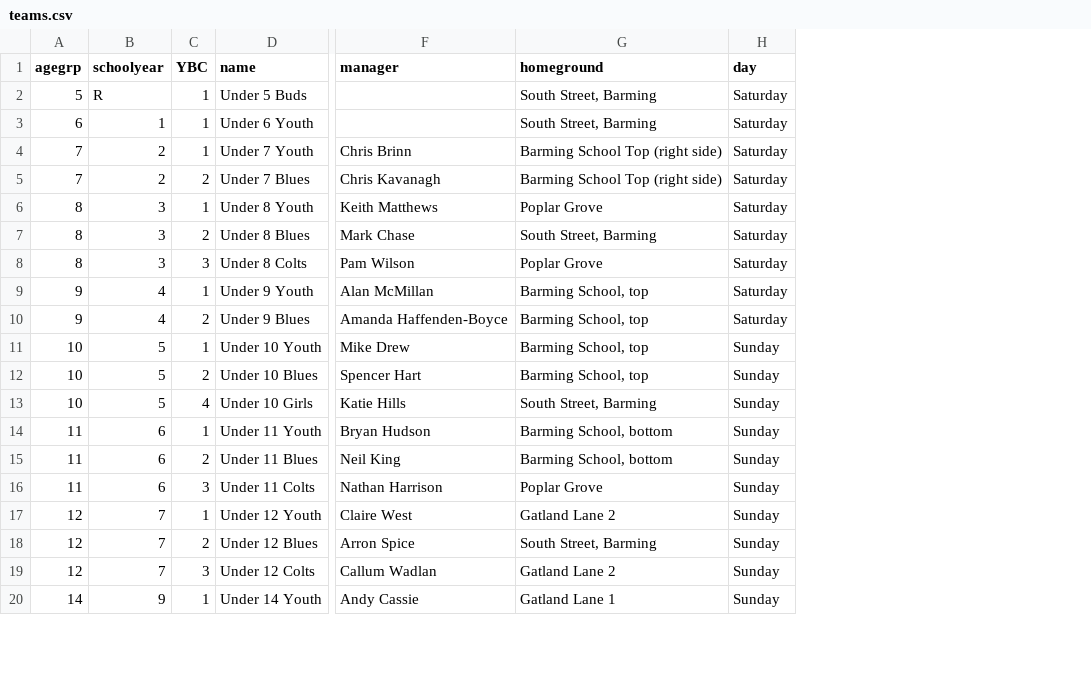
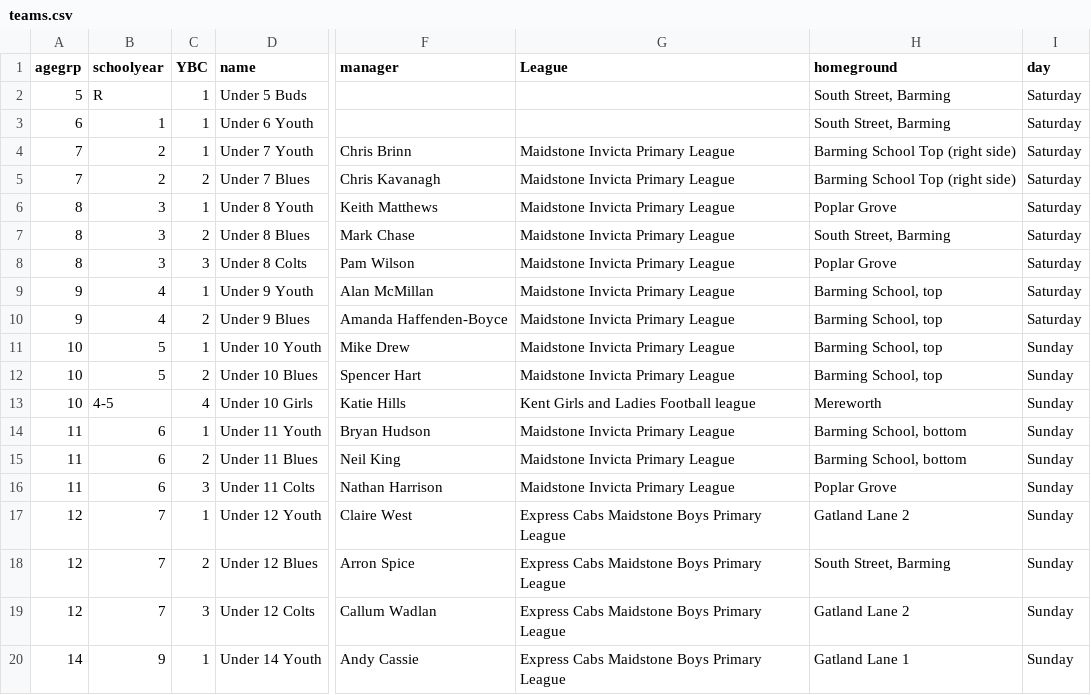
Before and after one commit to Pam-BYFC/BYFC.github.io, a CSV file: _data/teams.csv, drawn as a sheet; only a part is shown, gaps mark what is left out; addresses are those after the commit; the diff names each change by its address in the sheet, - before the commit and + after, or states it on an @@ line.

Commit message:
Cleaned-up team pages, added league

```diff
--- a/_data/teams.csv
+++ b/_data/teams.csv
+column G (League), rows 4-20: Maidstone Invicta Primary League | Maidstone Invicta Primary League | Maidstone Invicta Primary League | Maidstone Invicta Primary League | Maidstone Invicta Primary League | Maidstone Invicta Primary League | Maidstone Invicta Primary League | Maidstone Invicta Primary League | Maidstone Invicta Primary League | Kent Girls and Ladies Football league | Maidstone Invicta Primary League | Maidstone Invicta Primary League | Maidstone Invicta Primary League | Express Cabs Maidstone Boys Primary League | Express Cabs Maidstone Boys Primary League | Express Cabs Maidstone Boys Primary League | Express Cabs Maidstone Boys Primary League
-B13 (schoolyear): 5
+B13 (schoolyear): 4-5
-H13 (homeground): South Street, Barming
+H13 (homeground): Mereworth
```
Also changed, not shown: 3 other files.
